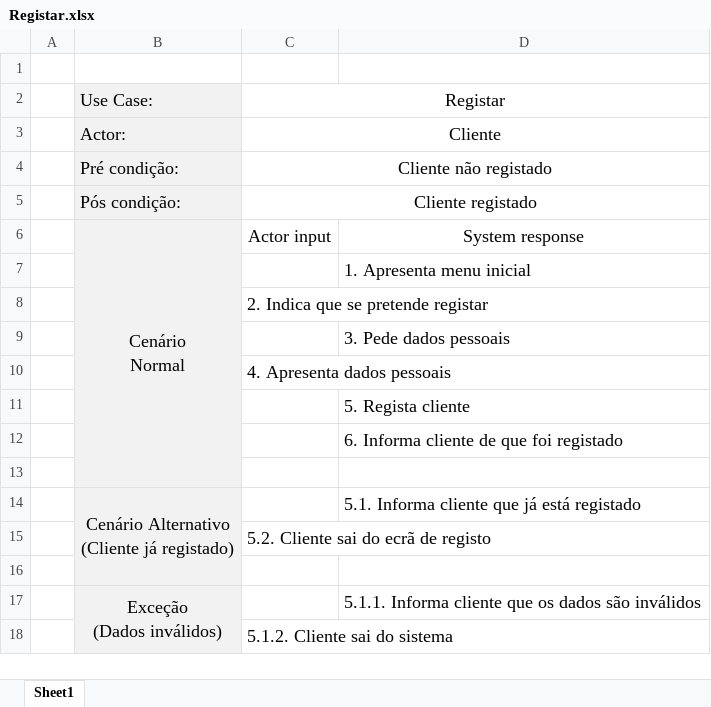
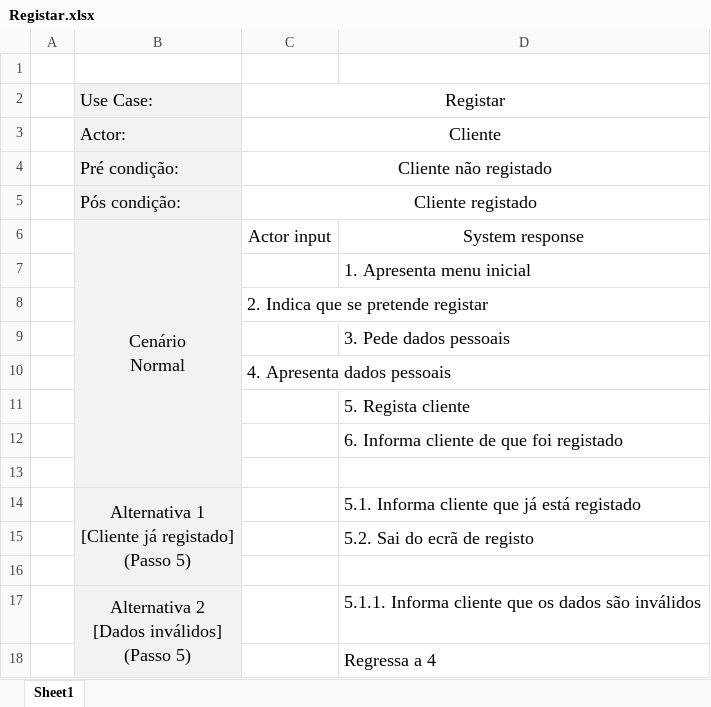
Before and after one commit to PedroCapa/DSS, an Excel workbook: UseCase/Descrição UseCases/Registar.xlsx, sheet Sheet1, drawn as a sheet; values as stored, in another font and other column widths than the file's, no borders; removed rows and columns are numbered as before the commit, all else as after; ↵ is a line break in a cell; the diff names each change by its address in the sheet, - before the commit and + after, or states it on an @@ line.

```diff
--- a/UseCase/Descrição UseCases/Registar.xlsx (sheet Sheet1)
+++ b/UseCase/Descrição UseCases/Registar.xlsx (sheet Sheet1)
-B14: Cenário Alternativo ↵ (Cliente já registado)
+B14: Alternativa 1 ↵ [Cliente já registado] ↵ (Passo 5)
-row 15:  |  | 5.2. Cliente sai do ecrã de registo
+row 15:  |  |  | 5.2. Sai do ecrã de registo
-B17: Exceção ↵ (Dados inválidos)
+B17: Alternativa 2 ↵ [Dados inválidos] ↵ (Passo 5)
-row 18:  |  | 5.1.2. Cliente sai do sistema
+row 18:  |  |  | Regressa a 4
```
Also changed, not shown: 1 other file.
